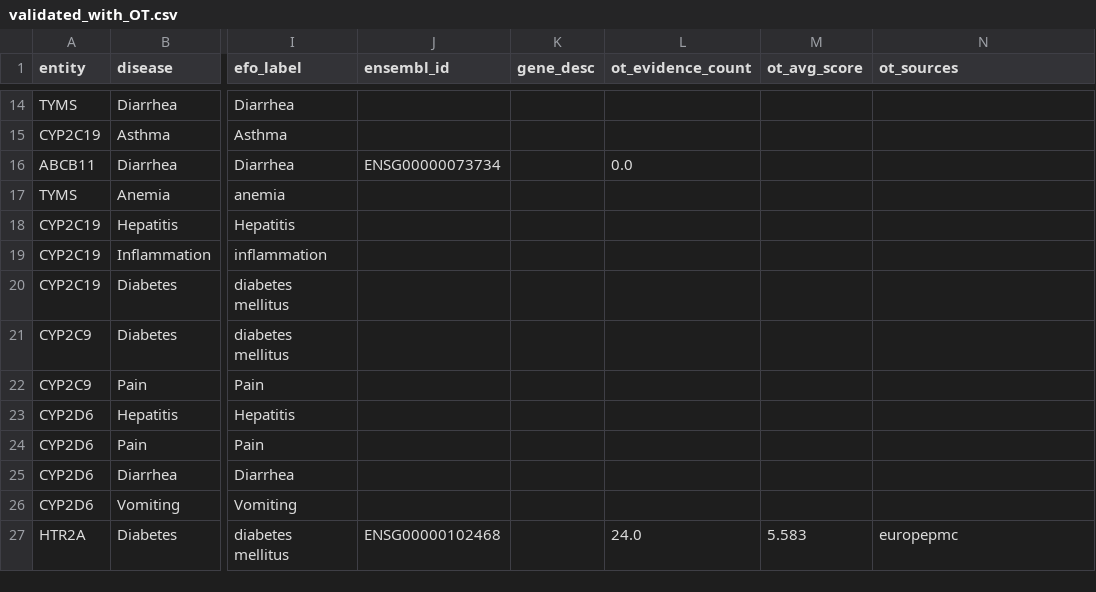
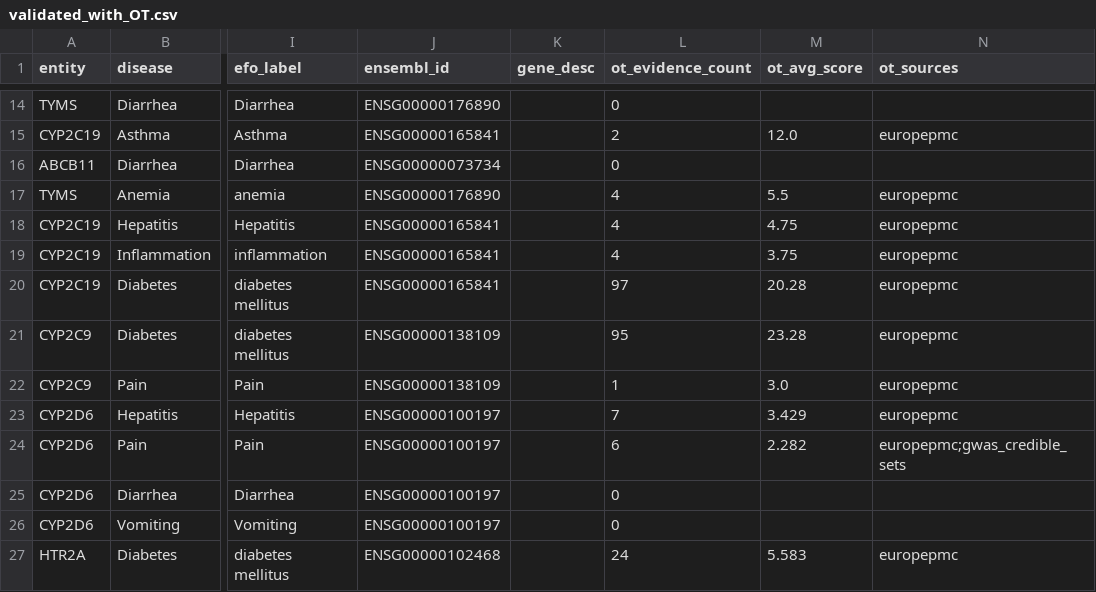
Before and after one commit to arifbinazhar/Network-Validation, a CSV file: validated_with_OT.csv, drawn as a sheet; only a part is shown, gaps mark what is left out; the diff covers the shown part only; the diff names each change by its address in the sheet, - before the commit and + after, or states it on an @@ line.

```diff
--- a/validated_with_OT.csv
+++ b/validated_with_OT.csv
-J14 (ensembl_id): (empty)
+J14 (ensembl_id): ENSG00000176890
-L14 (ot_evidence_count): (empty)
+L14 (ot_evidence_count): 0
-J15 (ensembl_id): (empty)
+J15 (ensembl_id): ENSG00000165841
-L15 (ot_evidence_count): (empty)
+L15 (ot_evidence_count): 2
-M15 (ot_avg_score): (empty)
+M15 (ot_avg_score): 12.0
-N15 (ot_sources): (empty)
+N15 (ot_sources): europepmc
-L16 (ot_evidence_count): 0.0
+L16 (ot_evidence_count): 0
-J17 (ensembl_id): (empty)
+J17 (ensembl_id): ENSG00000176890
-L17:L19 (ot_evidence_count): (empty)
+L17:L19 (ot_evidence_count): 4
-M17 (ot_avg_score): (empty)
+M17 (ot_avg_score): 5.5
-N17:N23 (ot_sources): (empty)
+N17:N23 (ot_sources): europepmc
-J18:J20 (ensembl_id): (empty)
+J18:J20 (ensembl_id): ENSG00000165841
-M18 (ot_avg_score): (empty)
+M18 (ot_avg_score): 4.75
-M19 (ot_avg_score): (empty)
+M19 (ot_avg_score): 3.75
-L20 (ot_evidence_count): (empty)
+L20 (ot_evidence_count): 97
-M20 (ot_avg_score): (empty)
+M20 (ot_avg_score): 20.28
-J21:J22 (ensembl_id): (empty)
+J21:J22 (ensembl_id): ENSG00000138109
-L21 (ot_evidence_count): (empty)
+L21 (ot_evidence_count): 95
-M21 (ot_avg_score): (empty)
+M21 (ot_avg_score): 23.28
-L22 (ot_evidence_count): (empty)
+L22 (ot_evidence_count): 1
-M22 (ot_avg_score): (empty)
+M22 (ot_avg_score): 3.0
-J23:J26 (ensembl_id): (empty)
+J23:J26 (ensembl_id): ENSG00000100197
-L23 (ot_evidence_count): (empty)
+L23 (ot_evidence_count): 7
-M23 (ot_avg_score): (empty)
+M23 (ot_avg_score): 3.429
-L24 (ot_evidence_count): (empty)
+L24 (ot_evidence_count): 6
-M24 (ot_avg_score): (empty)
+M24 (ot_avg_score): 2.282
-N24 (ot_sources): (empty)
+N24 (ot_sources): europepmc;gwas_credible_sets
-L25:L26 (ot_evidence_count): (empty)
+L25:L26 (ot_evidence_count): 0
-L27 (ot_evidence_count): 24.0
+L27 (ot_evidence_count): 24
```
Also changed, not shown: 108 edited cells elsewhere in this file, 6 other files.
